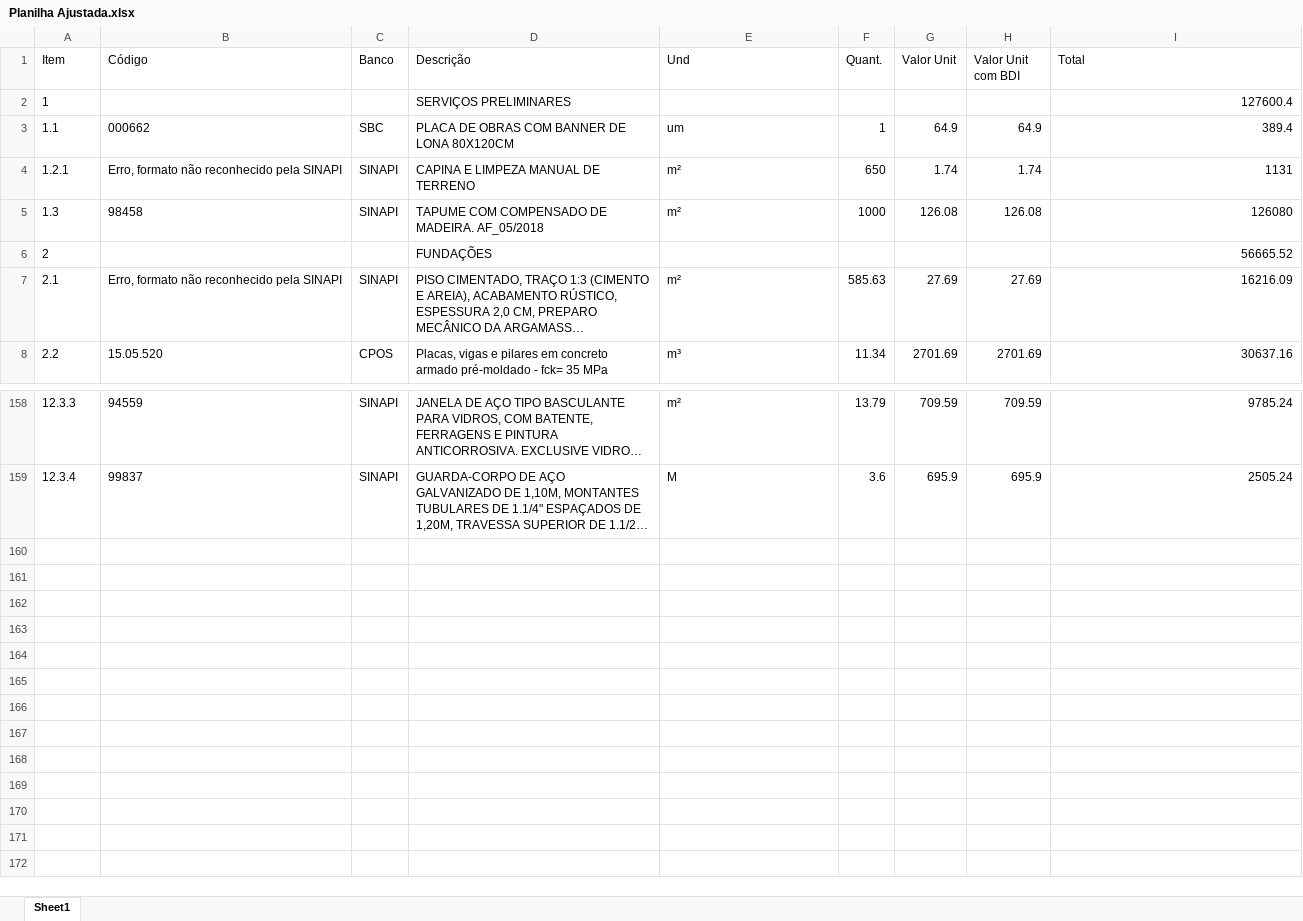
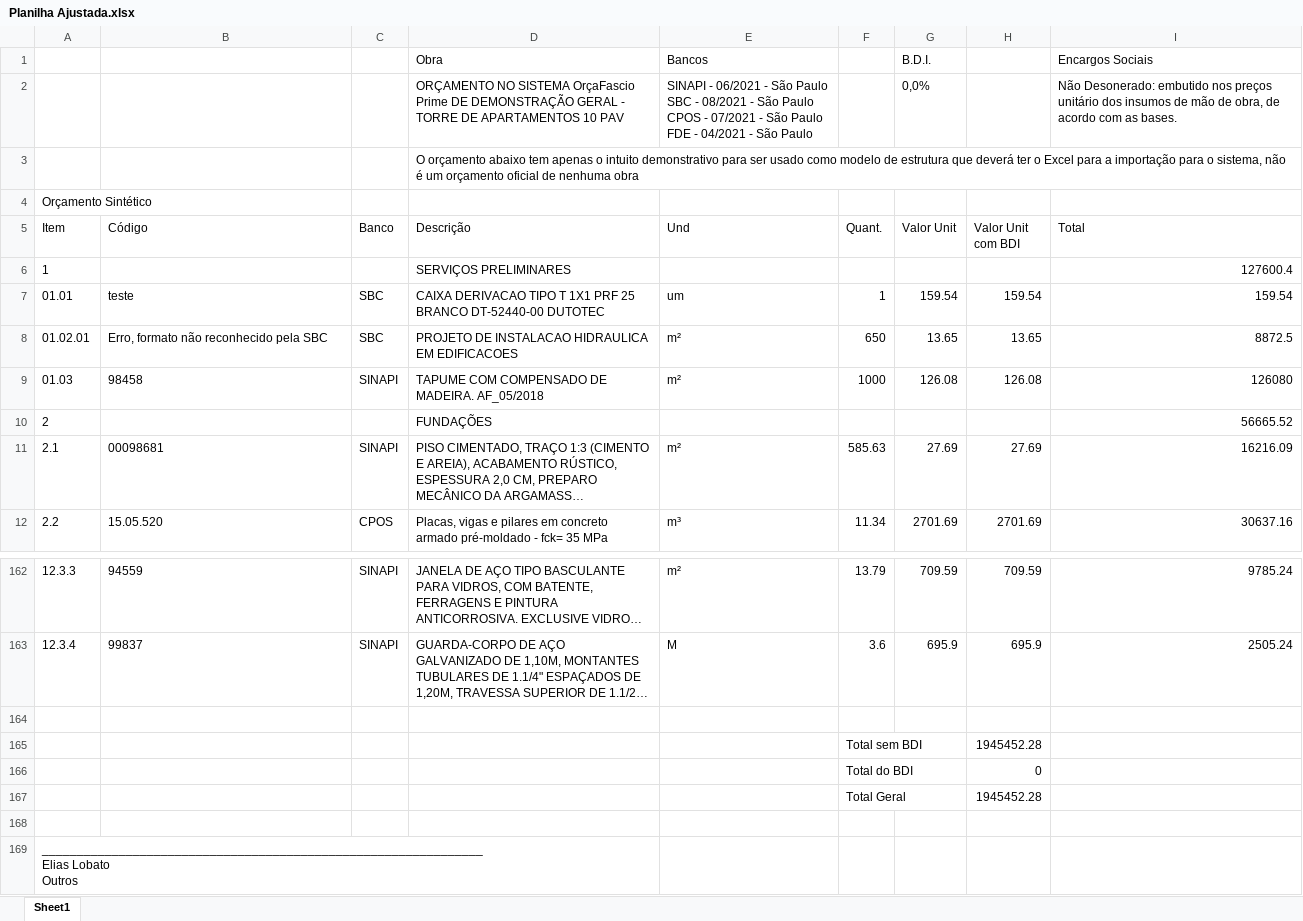
Before and after one commit to Its-Oliveira/planiha, an Excel workbook: Planilha Ajustada.xlsx, sheet Sheet1, drawn as a sheet; only a part is shown, gaps mark what is left out; long unchanged cells end in …; values as stored, in another font and other column widths than the file's, no borders; removed rows and columns are numbered as before the commit, all else as after; ↵ is a line break in a cell; the diff names each change by its address in the sheet, - before the commit and + after, or states it on an @@ line.

```diff
--- a/Planilha Ajustada.xlsx (sheet Sheet1)
+++ b/Planilha Ajustada.xlsx (sheet Sheet1)
+row 1:  |  |  | Obra | Bancos |  | B.D.I. |  | Encargos Sociais
+row 2:  |  |  | ORÇAMENTO NO SISTEMA OrçaFascio Prime DE DEMONSTRAÇÃO GERAL - TORRE DE APARTAMENTOS 10 PAV | SINAPI - 06/2021 - São Paulo ↵ SBC - 08/2021 - São Paulo ↵ CPOS - 07/2021 - São Paulo ↵ FDE - 04/2021 - São Paulo |  | 0,0% |  | Não Desonerado: embutido nos preços unitário dos insumos de mão de obra, de acordo com as bases.
+row 3:  |  |  | O orçamento abaixo tem apenas o intuito demonstrativo para ser usado como modelo de estrutura que deverá ter o Excel para a importação para o sistema, não é um orçamento oficial de nenhuma obra
+row 4: Orçamento Sintético
-row 3: 1.1 | 000662 | SBC | PLACA DE OBRAS COM BANNER DE LONA 80X120CM | um | 1 | 64.9 | 64.9 | 389.4
-row 4: 1.2.1 | Erro, formato não reconhecido pela SINAPI | SINAPI | CAPINA E LIMPEZA MANUAL DE TERRENO | m² | 650 | 1.74 | 1.74 | 1131
+row 7: 01.01 | teste | SBC | CAIXA DERIVACAO TIPO T 1X1 PRF 25 BRANCO DT-52440-00 DUTOTEC | um | 1 | 159.54 | 159.54 | 159.54
+row 8: 01.02.01 | Erro, formato não reconhecido pela SBC | SBC | PROJETO DE INSTALACAO HIDRAULICA EM EDIFICACOES | m² | 650 | 13.65 | 13.65 | 8872.5
@@ column A (Item) renumbered between rows 9 and 61 @@
-B11 (Código): Erro, formato não reconhecido pela SINAPI
+B11 (Código): 00098681
+row 164: (empty)
+row 165:  |  |  |  |  | Total sem BDI |  | 1945452.28
+row 166:  |  |  |  |  | Total do BDI |  | 0
+row 167:  |  |  |  |  | Total Geral |  | 1945452.28
+row 168: (empty)
+row 169: _______________________________________________________________ ↵ Elias Lobato ↵ Outros
```
Also changed, not shown: orcamento.xlsx, 4 other files.
